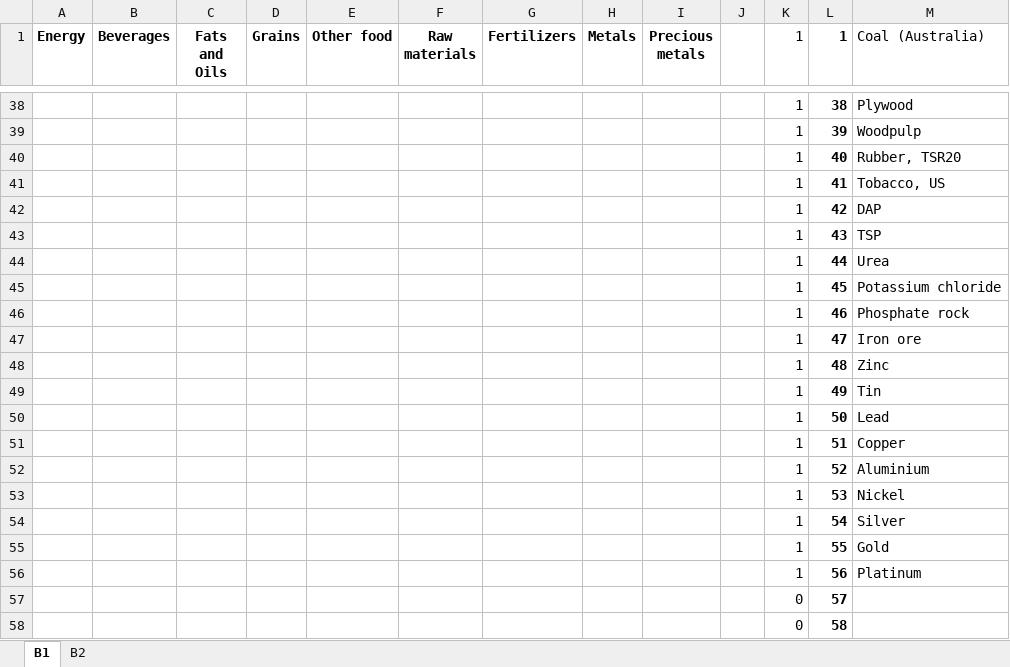
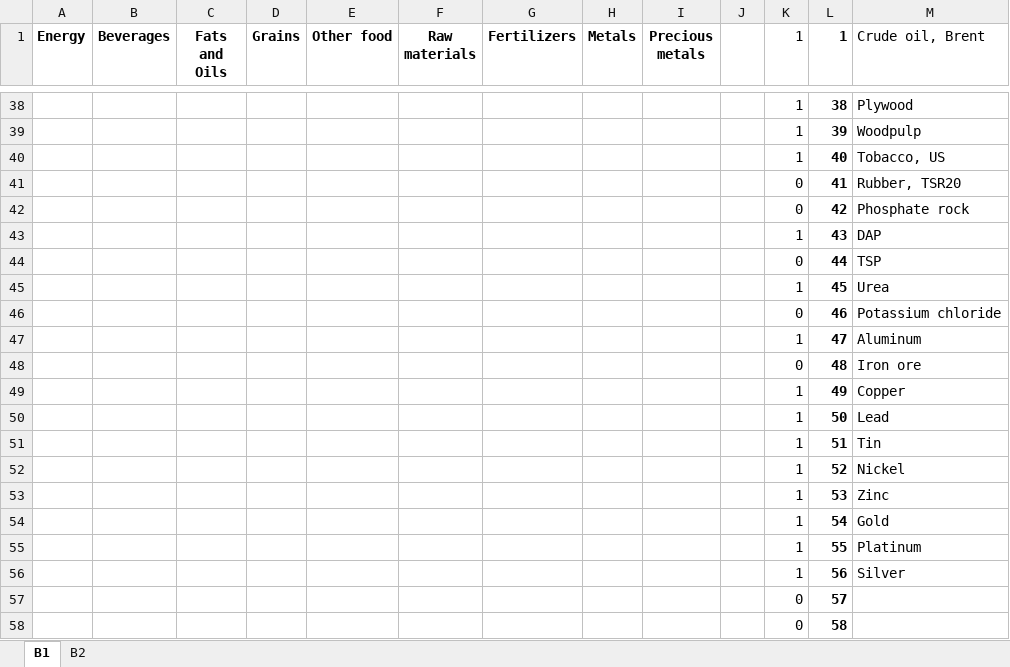
Before and after one commit to sigvekb/dynamic-factor, an Excel workbook: Block_WBC.xlsx, sheet B1, drawn as a sheet; only a part is shown, gaps mark what is left out; values as stored, in another font and other column widths than the file's, no borders; conditional formats not drawn; removed rows and columns are numbered as before the commit, all else as after; the diff covers the shown part only; the diff names each change by its address in the sheet, - before the commit and + after, or states it on an @@ line.

```diff
--- a/Block_WBC.xlsx (sheet B1)
+++ b/Block_WBC.xlsx (sheet B1)
-M1: Coal (Australia)
+M1: Crude oil, Brent
-M40 (Crude oil, Brent): Rubber, TSR20
+M40 (Crude oil, Brent): Tobacco, US
-row 41:  |  |  |  |  |  |  |  |  |  | 1 | 41 | Tobacco, US
-row 42:  |  |  |  |  |  |  |  |  |  | 1 | 42 | DAP
+row 41:  |  |  |  |  |  |  |  |  |  | 0 | 41 | Rubber, TSR20
+row 42:  |  |  |  |  |  |  |  |  |  | 0 | 42 | Phosphate rock
-M43 (Crude oil, Brent): TSP
+M43 (Crude oil, Brent): DAP
-row 44:  |  |  |  |  |  |  |  |  |  | 1 | 44 | Urea
+row 44:  |  |  |  |  |  |  |  |  |  | 0 | 44 | TSP
-M45 (Crude oil, Brent): Potassium chloride
+M45 (Crude oil, Brent): Urea
-row 46:  |  |  |  |  |  |  |  |  |  | 1 | 46 | Phosphate rock
+row 46:  |  |  |  |  |  |  |  |  |  | 0 | 46 | Potassium chloride
-M47 (Crude oil, Brent): Iron ore
+M47 (Crude oil, Brent): Aluminum
-row 48:  |  |  |  |  |  |  |  |  |  | 1 | 48 | Zinc
+row 48:  |  |  |  |  |  |  |  |  |  | 0 | 48 | Iron ore
-M49 (Crude oil, Brent): Tin
+M49 (Crude oil, Brent): Copper
-M51 (Crude oil, Brent): Copper
+M51 (Crude oil, Brent): Tin
-M52 (Crude oil, Brent): Aluminium
+M52 (Crude oil, Brent): Nickel
-M53 (Crude oil, Brent): Nickel
+M53 (Crude oil, Brent): Zinc
-M54 (Crude oil, Brent): Silver
+M54 (Crude oil, Brent): Gold
-M55 (Crude oil, Brent): Gold
+M55 (Crude oil, Brent): Platinum
-M56 (Crude oil, Brent): Platinum
+M56 (Crude oil, Brent): Silver
```
Also changed, not shown: 2 added rows, 2 removed rows and 42 edited cells elsewhere in this sheet, formulas that keep their value, WorldBankCommodities.xlsx, 1 other file.
